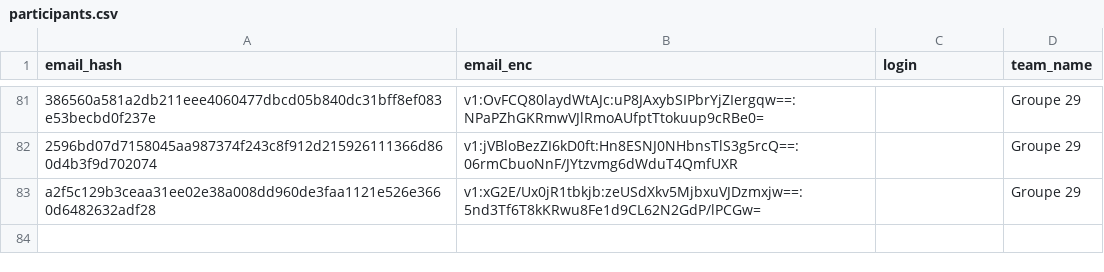
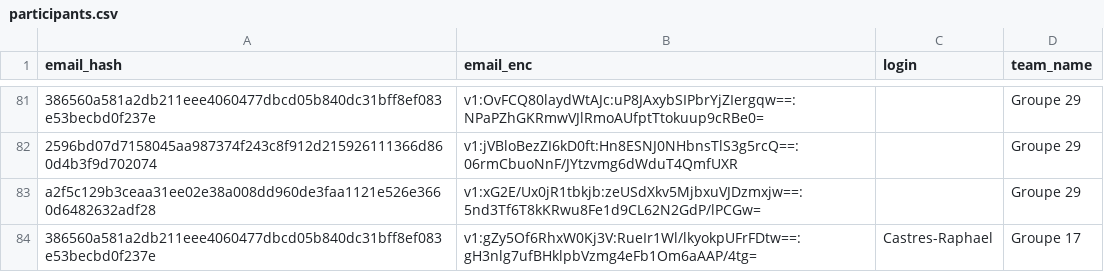
Before and after one commit to nneilime/Hackaton-IA4Impact, a CSV file: participants.csv, drawn as a sheet; only a part is shown, gaps mark what is left out; the diff names each change by its address in the sheet, - before the commit and + after, or states it on an @@ line.

Commit message:
teams: Castres-Raphael rejoint groupe-17

```diff
--- a/participants.csv
+++ b/participants.csv
+row 84: 386560a581a2db211eee4060477dbcd05b840dc31bff8ef083e53becbd0f237e | v1:gZy5Of6RhxW0Kj3V:RueIr1Wl/lkyokpUFrFDtw==:gH3nlg7ufBHklpbVzmg4eFb1Om6aAAP/4tg= | Castres-Raphael | Groupe 17
```
Also changed, not shown: 1 other file.
